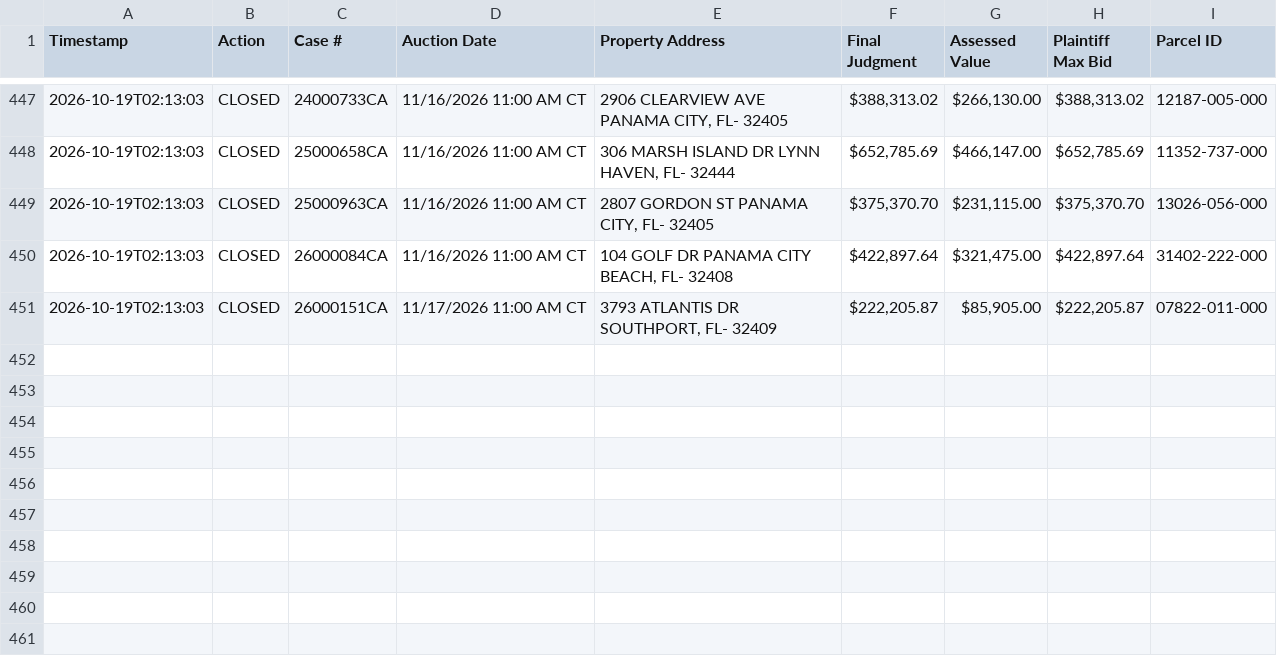
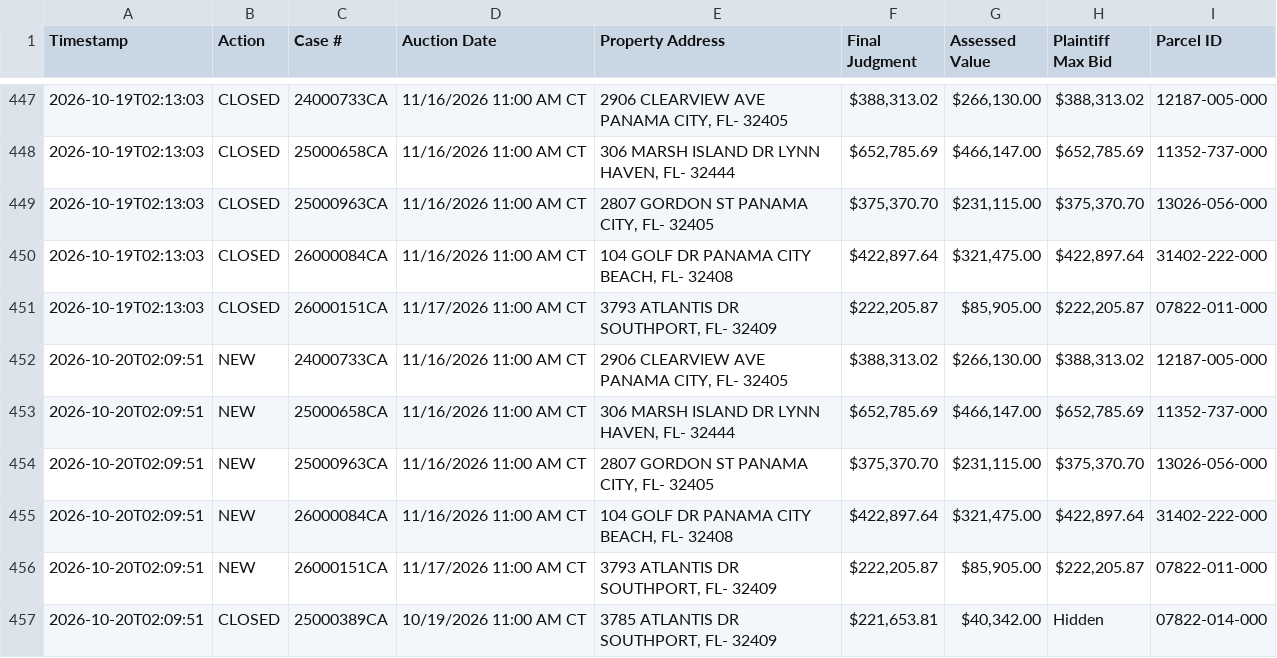
Before and after one commit to figlesias7/realforeclose-bay, a CSV file: data/event_log.csv, drawn as a sheet; only a part is shown, gaps mark what is left out.

```diff
--- a/data/event_log.csv
+++ b/data/event_log.csv
@@ -451 +451,7 @@ Timestamp,Action,Case #,Auction Date,Property Address,Final Judgment,Assessed Va
 2026-10-19T02:13:03,CLOSED,26000151CA,11/17/2026 11:00 AM CT,"3793 ATLANTIS DR SOUTHPORT, FL- 32409","$222,205.87","$85,905.00","$222,205.87",07822-011-000
+2026-10-20T02:09:51,NEW,24000733CA,11/16/2026 11:00 AM CT,"2906 CLEARVIEW AVE PANAMA CITY, FL- 32405","$388,313.02","$266,130.00","$388,313.02",12187-005-000
+2026-10-20T02:09:51,NEW,25000658CA,11/16/2026 11:00 AM CT,"306 MARSH ISLAND DR LYNN HAVEN, FL- 32444","$652,785.69","$466,147.00","$652,785.69",11352-737-000
+2026-10-20T02:09:51,NEW,25000963CA,11/16/2026 11:00 AM CT,"2807 GORDON ST PANAMA CITY, FL- 32405","$375,370.70","$231,115.00","$375,370.70",13026-056-000
+2026-10-20T02:09:51,NEW,26000084CA,11/16/2026 11:00 AM CT,"104 GOLF DR PANAMA CITY BEACH, FL- 32408","$422,897.64","$321,475.00","$422,897.64",31402-222-000
+2026-10-20T02:09:51,NEW,26000151CA,11/17/2026 11:00 AM CT,"3793 ATLANTIS DR SOUTHPORT, FL- 32409","$222,205.87","$85,905.00","$222,205.87",07822-011-000
+2026-10-20T02:09:51,CLOSED,25000389CA,10/19/2026 11:00 AM CT,"3785 ATLANTIS DR SOUTHPORT, FL- 32409","$221,653.81","$40,342.00",Hidden,07822-014-000
```
Also changed, not shown: data/active_foreclosures.csv, 3 other files.
